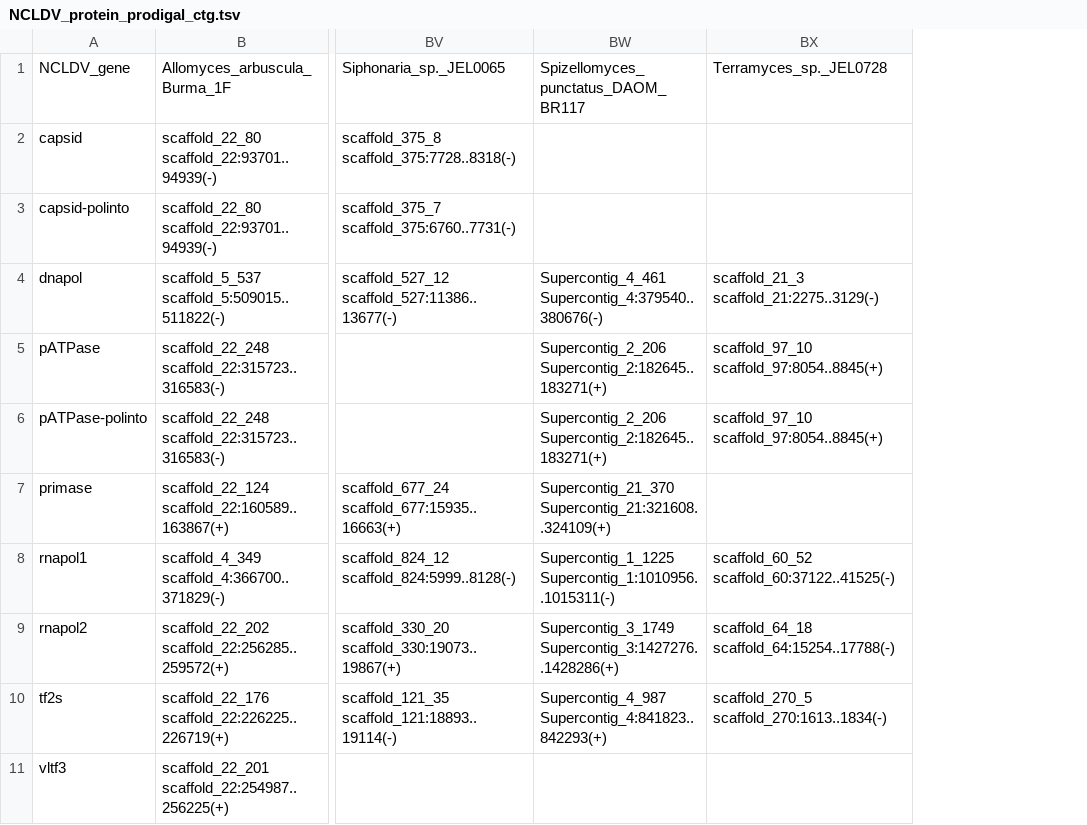
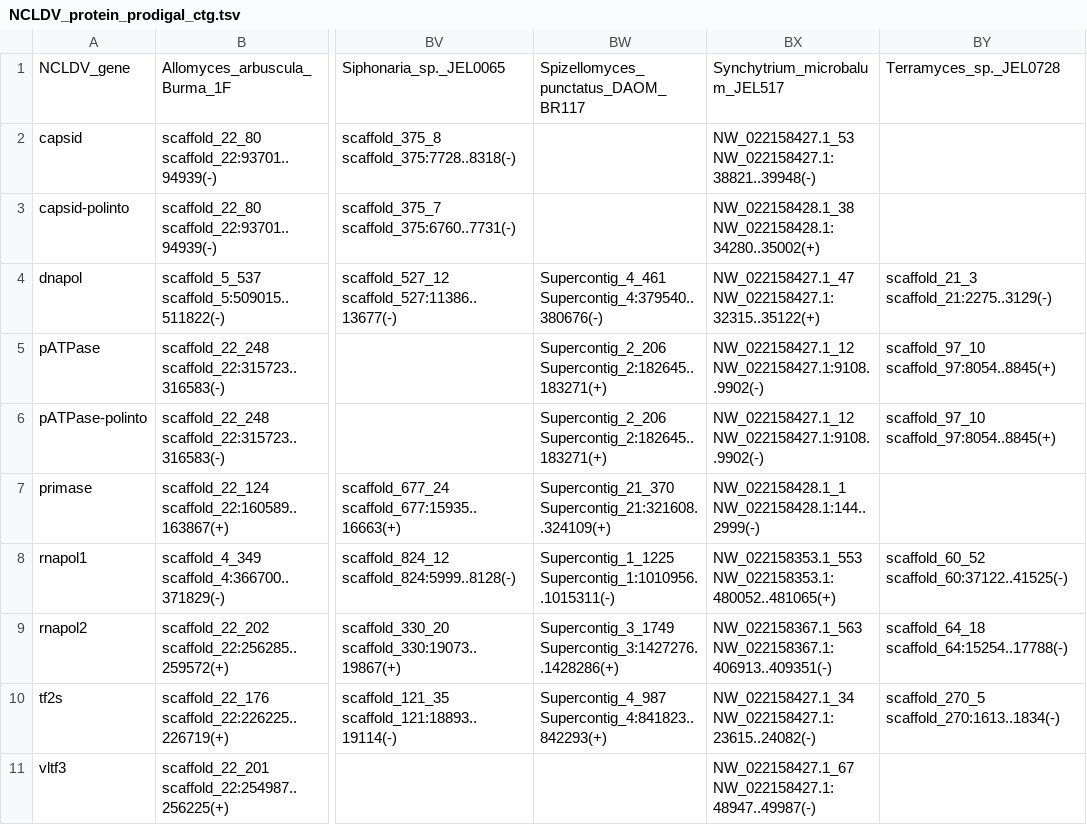
Before and after one commit to stajichlab/Chytrid_Virus, a TSV file: results/NCLDV_protein_prodigal_ctg.tsv, drawn as a sheet; only a part is shown, gaps mark what is left out; the diff names each change by its address in the sheet, - before the commit and + after, or states it on an @@ line.

```diff
--- a/results/NCLDV_protein_prodigal_ctg.tsv
+++ b/results/NCLDV_protein_prodigal_ctg.tsv
+column BX, rows 1-11: Synchytrium_microbalum_JEL517 | NW_022158427.1_53 NW_022158427.1:38821..39948(-) | NW_022158428.1_38 NW_022158428.1:34280..35002(+) | NW_022158427.1_47 NW_022158427.1:32315..35122(+) | NW_022158427.1_12 NW_022158427.1:9108..9902(-) | NW_022158427.1_12 NW_022158427.1:9108..9902(-) | NW_022158428.1_1 NW_022158428.1:144..2999(-) | NW_022158353.1_553 NW_022158353.1:480052..481065(+) | NW_022158367.1_563 NW_022158367.1:406913..409351(-) | NW_022158427.1_34 NW_022158427.1:23615..24082(-) | NW_022158427.1_67 NW_022158427.1:48947..49987(-)
```
Also changed, not shown: results/NCLDV_protein_funannotate_ctg.tsv, results/NCLDV_protein_funannotate_score.tsv, 6 other files.
